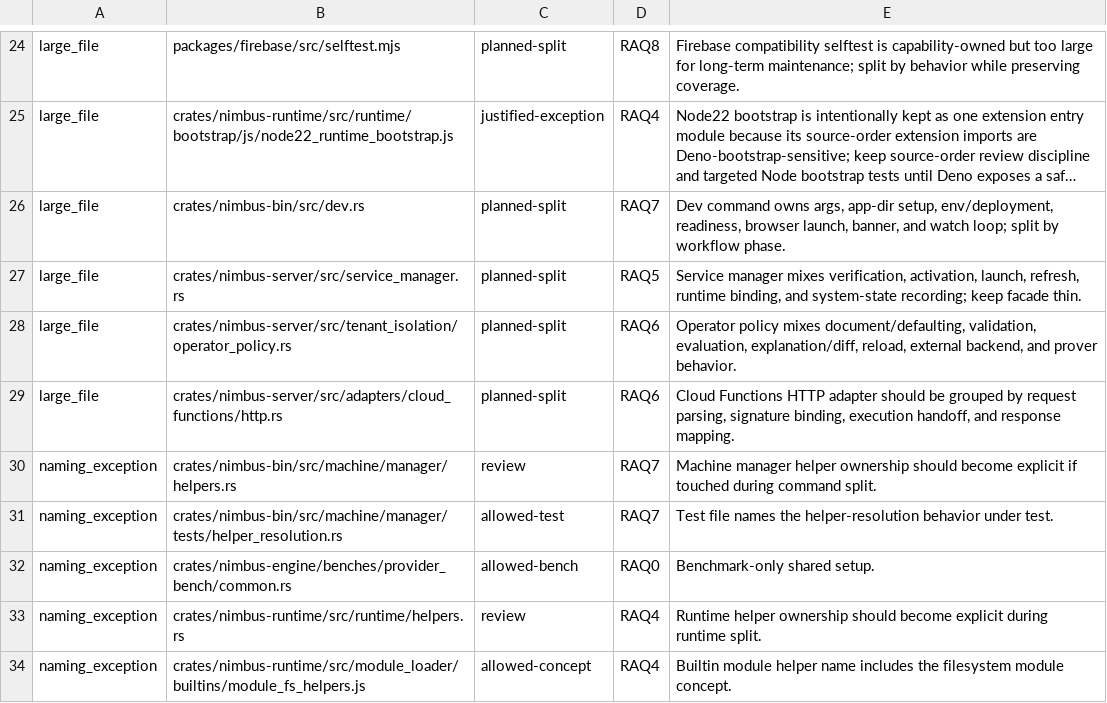
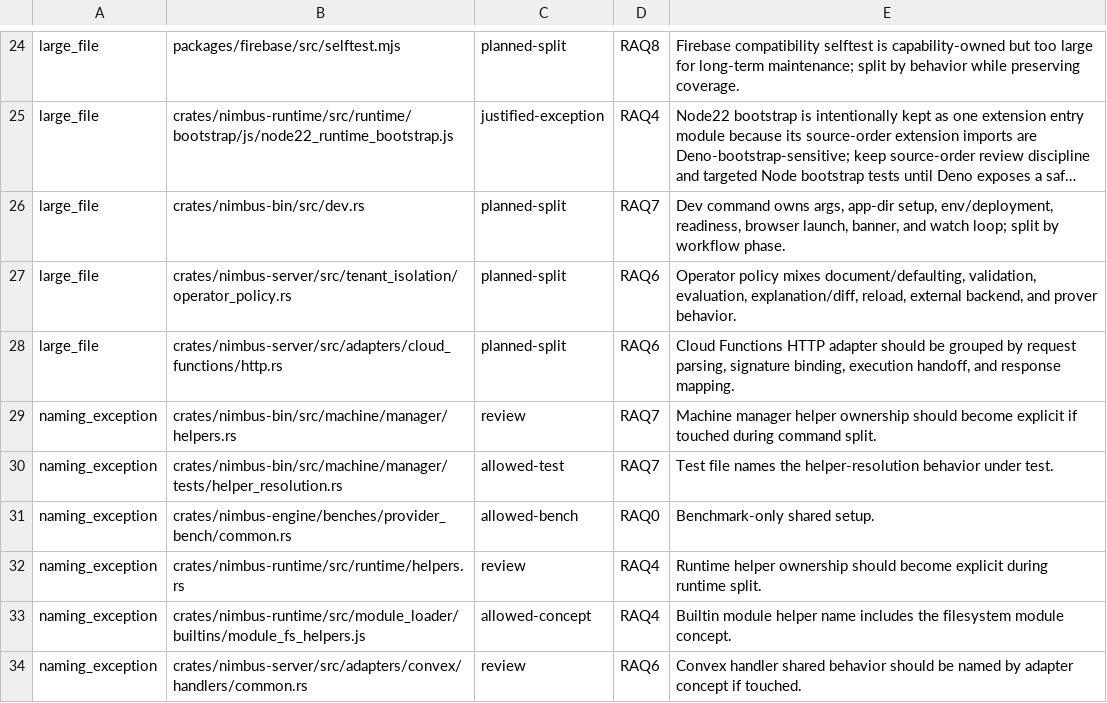
Before and after one commit to nimbus/nimbus, a TSV file: docs/architecture/repo-architecture-quality-ledger.tsv, drawn as a sheet; only a part is shown, gaps mark what is left out; the shorter side is filled out with more unchanged rows; long unchanged cells end in …; the diff names each change by its address in the sheet, - before the commit and + after, or states it on an @@ line.

Commit message:
RAQ5: sync architecture ledger

```diff
--- a/docs/architecture/repo-architecture-quality-ledger.tsv
+++ b/docs/architecture/repo-architecture-quality-ledger.tsv
-row 27: large_file | crates/nimbus-server/src/service_manager.rs | planned-split | RAQ5 | Service manager mixes verification, activation, launch, refresh, runtime binding, and system-state recording; keep facade thin.
```
